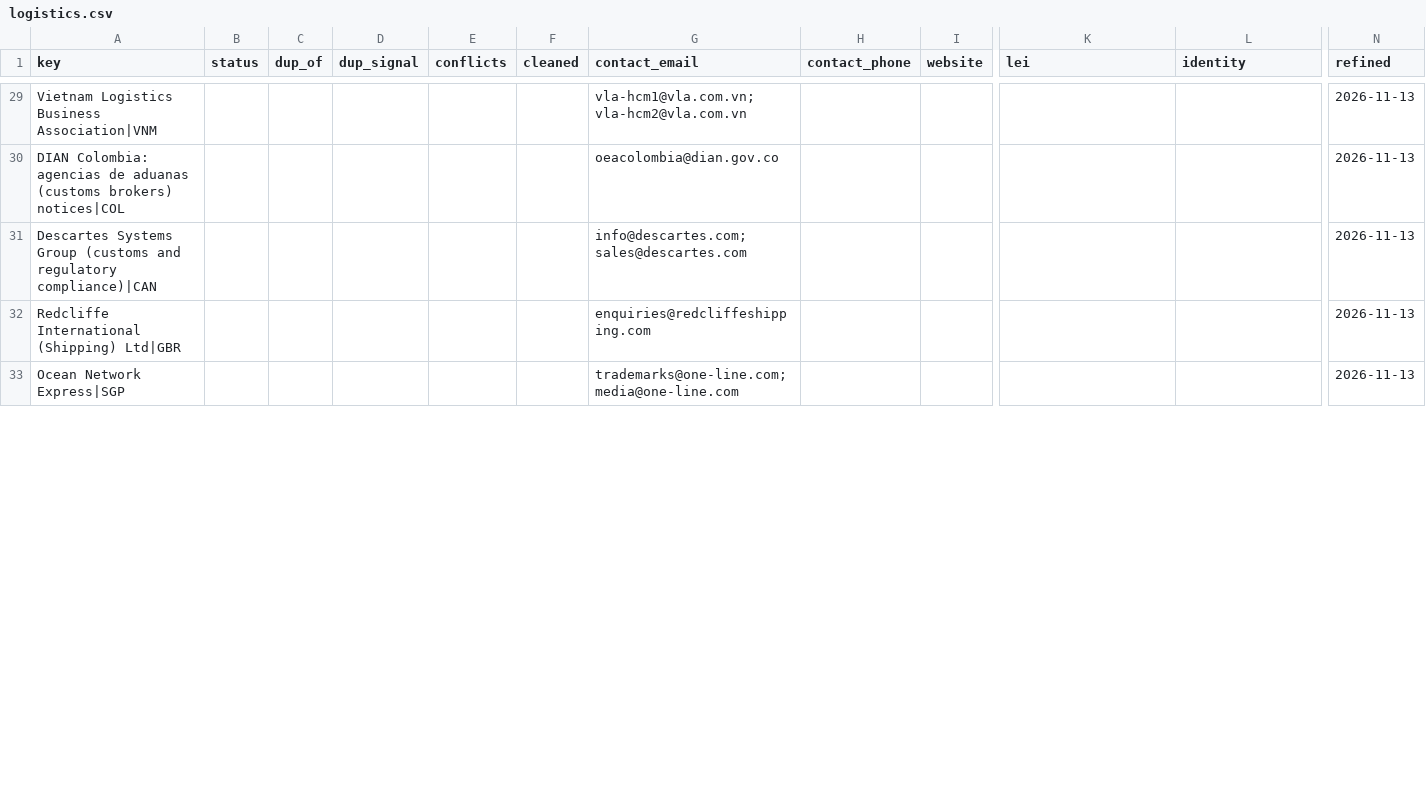
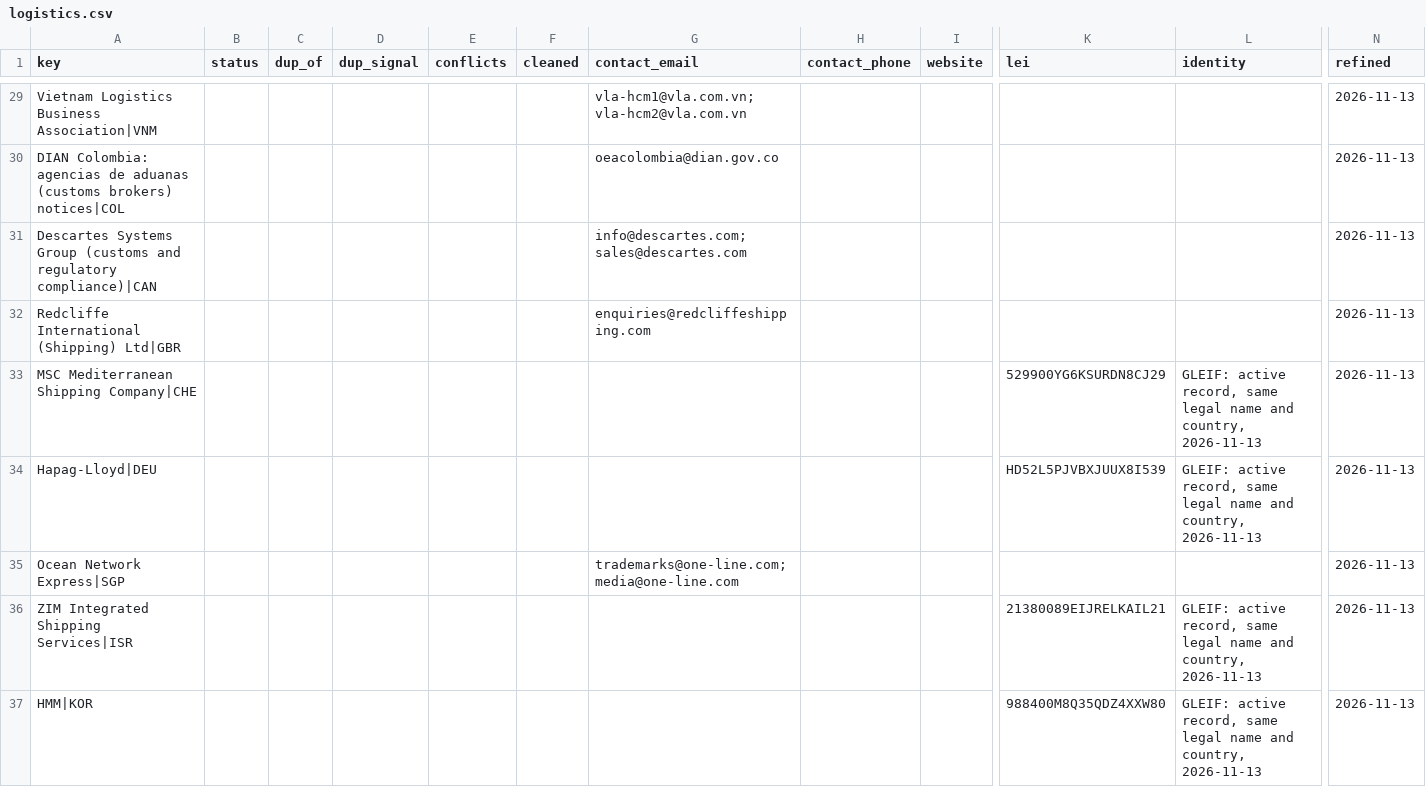
Before and after one commit to etaram/commodity-feeder, a CSV file: data/leads/refined/logistics.csv, drawn as a sheet; only a part is shown, gaps mark what is left out; rows hold the shown columns only; the diff covers the shown part only; the diff names each change by its address in the sheet, - before the commit and + after, or states it on an @@ line.

```diff
--- a/data/leads/refined/logistics.csv
+++ b/data/leads/refined/logistics.csv
+row 33: MSC Mediterranean Shipping Company|CHE |  |  |  |  |  |  |  |  | 529900YG6KSURDN8CJ29 | GLEIF: active record, same legal name and country, 2026-11-13 | 2026-11-13
+row 34: Hapag-Lloyd|DEU |  |  |  |  |  |  |  |  | HD52L5PJVBXJUUX8I539 | GLEIF: active record, same legal name and country, 2026-11-13 | 2026-11-13
+row 36: ZIM Integrated Shipping Services|ISR |  |  |  |  |  |  |  |  | 21380089EIJRELKAIL21 | GLEIF: active record, same legal name and country, 2026-11-13 | 2026-11-13
+row 37: HMM|KOR |  |  |  |  |  |  |  |  | 988400M8Q35QDZ4XXW80 | GLEIF: active record, same legal name and country, 2026-11-13 | 2026-11-13
```
Also changed, not shown: 4 added rows and 6 edited cells elsewhere in this file, data/leads/refined/accounts.csv, data/leads/refined/buyers.csv, 2 other files.
